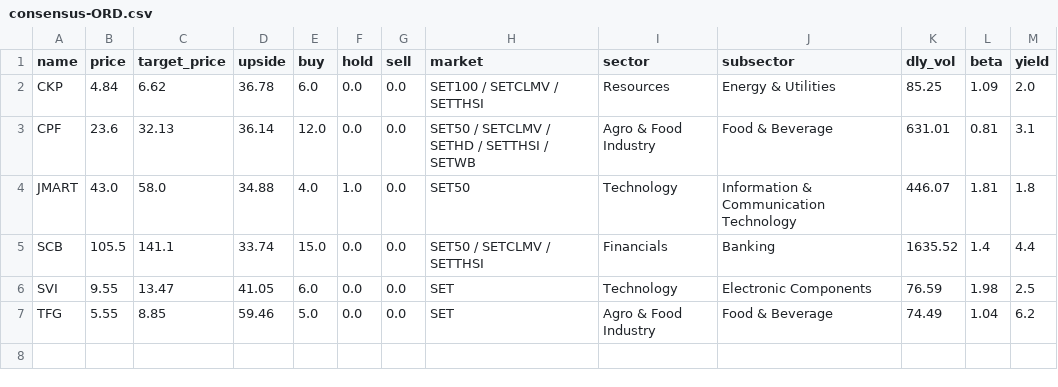
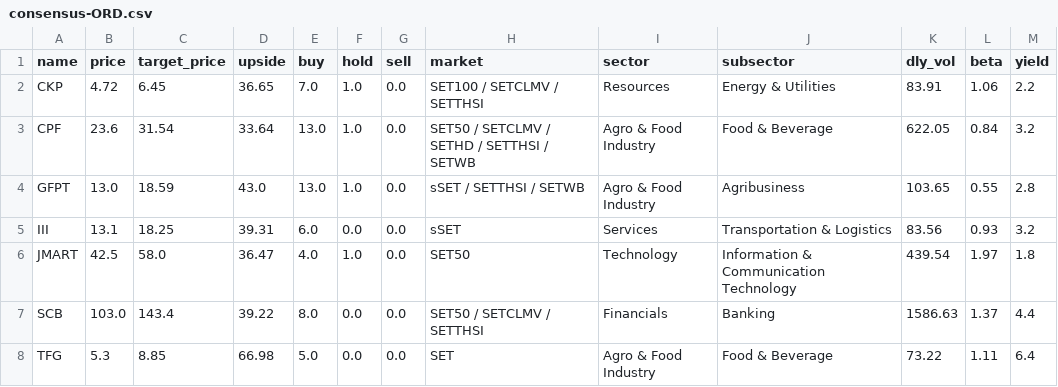
Before and after one commit to santimcs/A8, a CSV file: Data/consensus-ORD.csv, drawn as a sheet.

```diff
--- a/Data/consensus-ORD.csv
+++ b/Data/consensus-ORD.csv
@@ -1,7 +1,8 @@
 name,price,target_price,upside,buy,hold,sell,market,sector,subsector,dly_vol,beta,yield
-CKP,4.84,6.62,36.78,6.0,0.0,0.0,SET100 / SETCLMV / SETTHSI    ,Resources,Energy & Utilities,85.25,1.09,2.0
-CPF,23.6,32.13,36.14,12.0,0.0,0.0,SET50 / SETCLMV / SETHD / SETTHSI / SETWB    ,Agro & Food Industry,Food & Beverage,631.01,0.81,3.1
-JMART,43.0,58.0,34.88,4.0,1.0,0.0,SET50    ,Technology,Information & Communication Technology,446.07,1.81,1.8
-SCB,105.5,141.1,33.74,15.0,0.0,0.0,SET50 / SETCLMV / SETTHSI    ,Financials,Banking,1635.52,1.4,4.4
-SVI,9.55,13.47,41.05,6.0,0.0,0.0,SET    ,Technology,Electronic Components,76.59,1.98,2.5
-TFG,5.55,8.85,59.46,5.0,0.0,0.0,SET    ,Agro & Food Industry,Food & Beverage,74.49,1.04,6.2
+CKP,4.72,6.45,36.65,7.0,1.0,0.0,SET100 / SETCLMV / SETTHSI    ,Resources,Energy & Utilities,83.91,1.06,2.2
+CPF,23.6,31.54,33.64,13.0,1.0,0.0,SET50 / SETCLMV / SETHD / SETTHSI / SETWB    ,Agro & Food Industry,Food & Beverage,622.05,0.84,3.2
+GFPT,13.0,18.59,43.0,13.0,1.0,0.0,sSET / SETTHSI / SETWB    ,Agro & Food Industry,Agribusiness,103.65,0.55,2.8
+III,13.1,18.25,39.31,6.0,0.0,0.0,sSET    ,Services,Transportation & Logistics,83.56,0.93,3.2
+JMART,42.5,58.0,36.47,4.0,1.0,0.0,SET50    ,Technology,Information & Communication Technology,439.54,1.97,1.8
+SCB,103.0,143.4,39.22,8.0,0.0,0.0,SET50 / SETCLMV / SETTHSI    ,Financials,Banking,1586.63,1.37,4.4
+TFG,5.3,8.85,66.98,5.0,0.0,0.0,SET    ,Agro & Food Industry,Food & Beverage,73.22,1.11,6.4
```
Also changed, not shown: Data/5-day-average.csv, Data/Yearly-Price-by-Name.csv, 42 other files.
